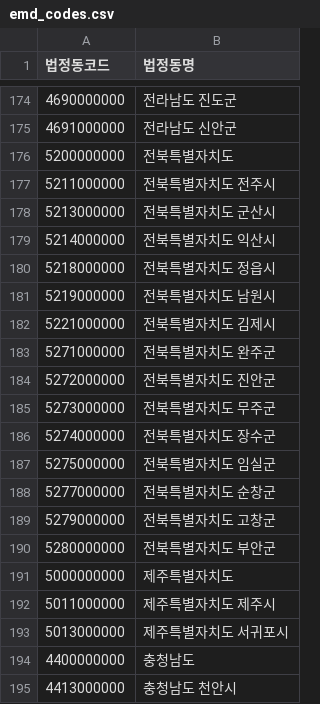
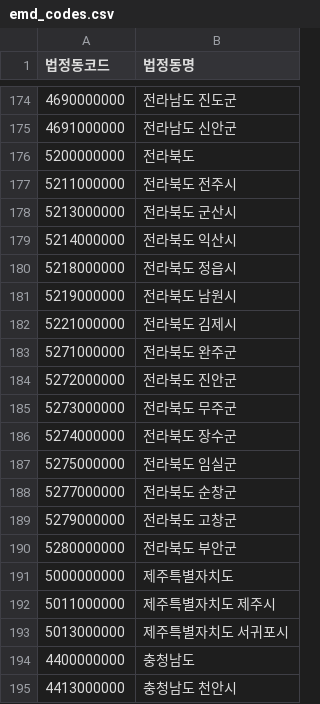
Before and after one commit to final-gabom/gabom-project, a CSV file: src/main/resources/data/emd_codes.csv, drawn as a sheet; only a part is shown, gaps mark what is left out.

```diff
--- a/src/main/resources/data/emd_codes.csv
+++ b/src/main/resources/data/emd_codes.csv
@@ -175,17 +175,17 @@
 4691000000,전라남도 신안군
-5200000000,전북특별자치도
-5211000000,전북특별자치도 전주시
-5213000000,전북특별자치도 군산시
-5214000000,전북특별자치도 익산시
-5218000000,전북특별자치도 정읍시
-5219000000,전북특별자치도 남원시
-5221000000,전북특별자치도 김제시
-5271000000,전북특별자치도 완주군
-5272000000,전북특별자치도 진안군
-5273000000,전북특별자치도 무주군
-5274000000,전북특별자치도 장수군
-5275000000,전북특별자치도 임실군
-5277000000,전북특별자치도 순창군
-5279000000,전북특별자치도 고창군
-5280000000,전북특별자치도 부안군
+5200000000,전라북도
+5211000000,전라북도 전주시
+5213000000,전라북도 군산시
+5214000000,전라북도 익산시
+5218000000,전라북도 정읍시
+5219000000,전라북도 남원시
+5221000000,전라북도 김제시
+5271000000,전라북도 완주군
+5272000000,전라북도 진안군
+5273000000,전라북도 무주군
+5274000000,전라북도 장수군
+5275000000,전라북도 임실군
+5277000000,전라북도 순창군
+5279000000,전라북도 고창군
+5280000000,전라북도 부안군
 5000000000,제주특별자치도
```
Also changed, not shown: 14 other files.
